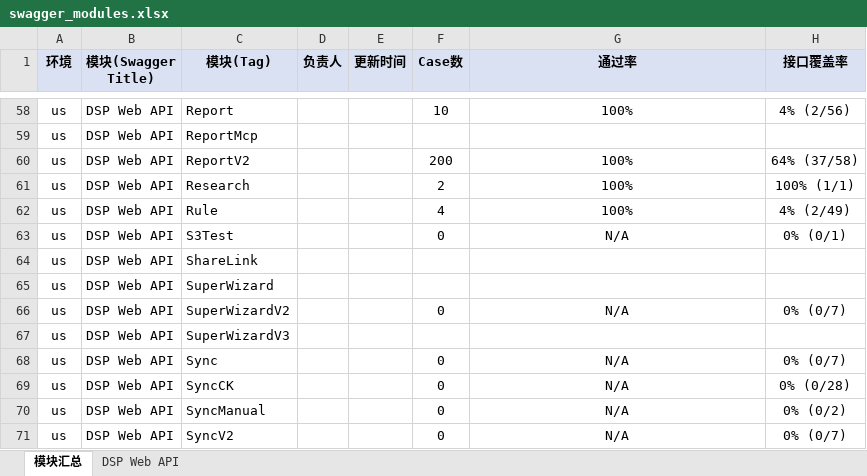
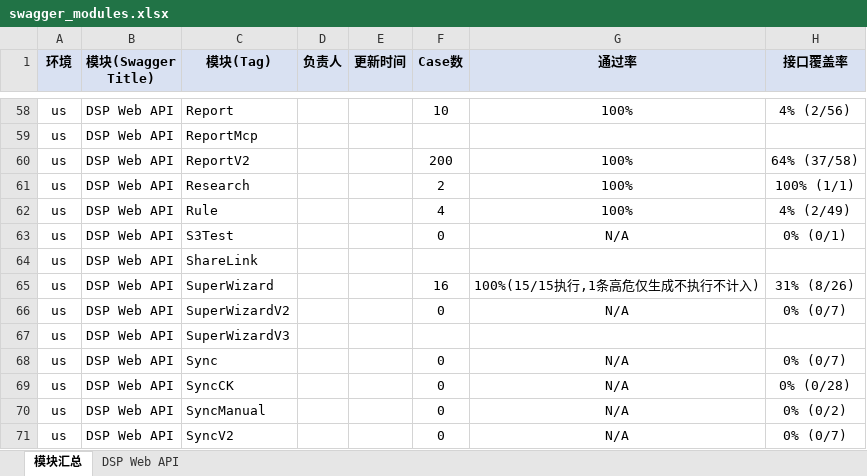
Before and after one commit to guguangjie-pacvue/ai_api, an Excel workbook: single-api/dspapi/swagger_modules.xlsx, sheet 模块汇总, drawn as a sheet; only a part is shown, gaps mark what is left out; values as stored, in another font and other column widths than the file's, no borders; the diff names each change by its address in the sheet, - before the commit and + after, or states it on an @@ line.

```diff
--- a/single-api/dspapi/swagger_modules.xlsx (sheet 模块汇总)
+++ b/single-api/dspapi/swagger_modules.xlsx (sheet 模块汇总)
-F65 (Case数): (empty)
+F65 (Case数): 16
-G65 (通过率): (empty)
+G65 (通过率): 100%(15/15执行,1条高危仅生成不执行不计入)
-H65 (接口覆盖率): (empty)
+H65 (接口覆盖率): 31% (8/26)
```
Also changed, not shown: sheet DSP Web API, 3 other files.
